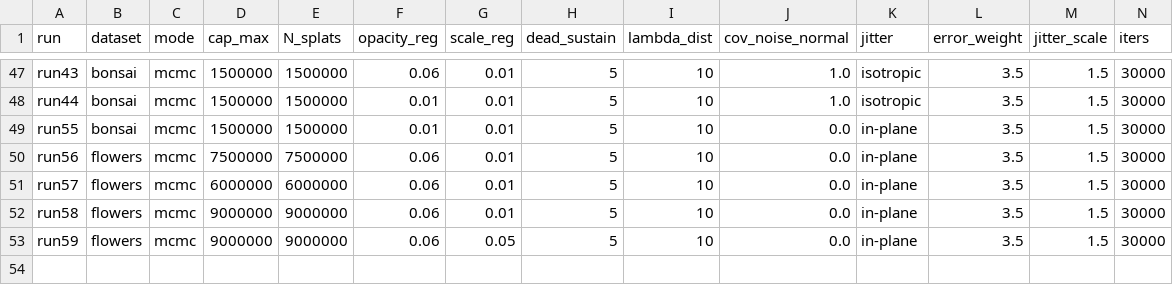
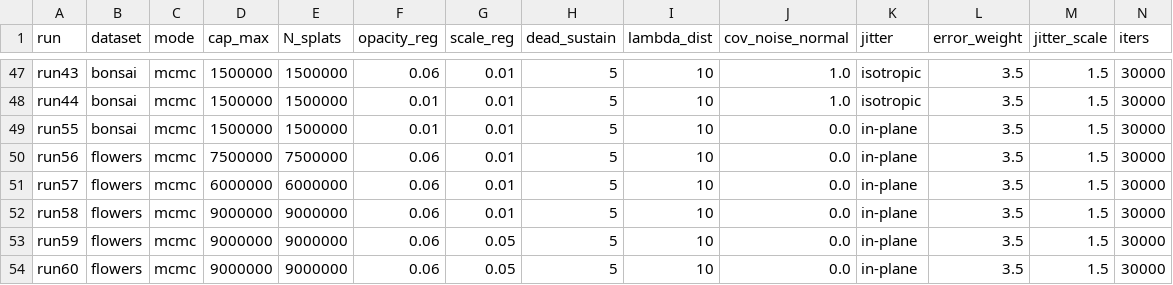
Before and after one commit to elbuho12Jesus/2d-gaussian-splatting-modificate, a CSV file: historial_runs.csv, drawn as a sheet; only a part is shown, gaps mark what is left out; rows hold the shown columns only; the diff names each change by its address in the sheet, - before the commit and + after, or states it on an @@ line.

```diff
--- a/historial_runs.csv
+++ b/historial_runs.csv
+row 54: run60 | flowers | mcmc | 9000000 | 9000000 | 0.06 | 0.05 | 5 | 10 | 0.0 | in-plane | 3.5 | 1.5 | 30000
```
Also changed, not shown: 2 other files.
